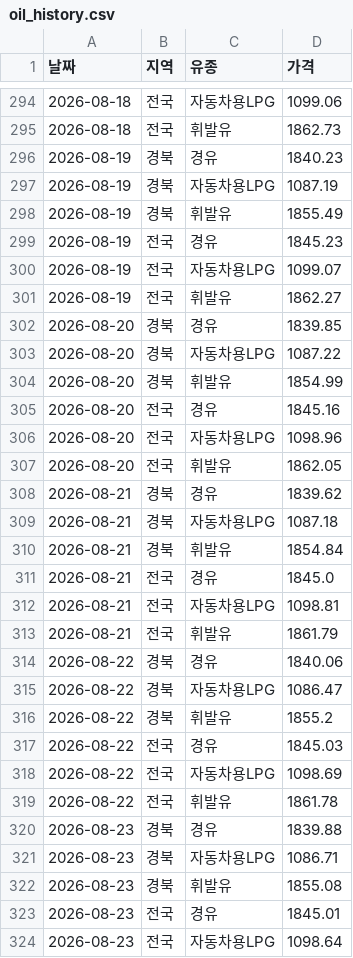
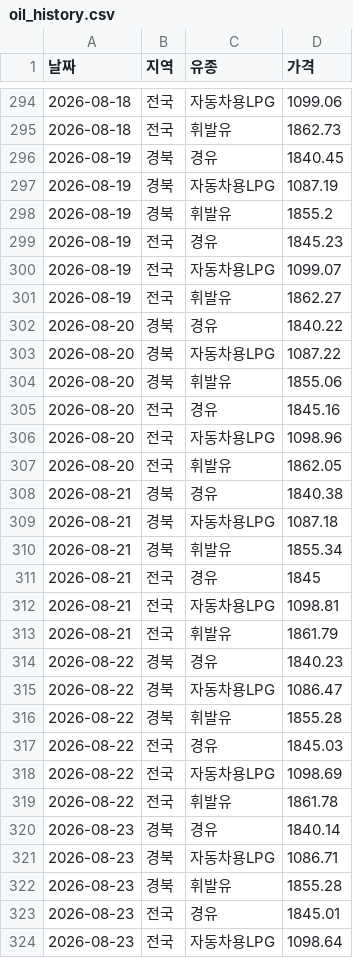
Before and after one commit to ssemtke25-png/travel-expense, a CSV file: data/oil_history.csv, drawn as a sheet; only a part is shown, gaps mark what is left out; the diff covers the shown part only.

```diff
--- a/data/oil_history.csv
+++ b/data/oil_history.csv
@@ -295,5 +295,5 @@
 2026-08-18,전국,휘발유,1862.73
-2026-08-19,경북,경유,1840.23
+2026-08-19,경북,경유,1840.45
 2026-08-19,경북,자동차용LPG,1087.19
-2026-08-19,경북,휘발유,1855.49
+2026-08-19,경북,휘발유,1855.2
 2026-08-19,전국,경유,1845.23
@@ -301,5 +301,5 @@
 2026-08-19,전국,휘발유,1862.27
-2026-08-20,경북,경유,1839.85
+2026-08-20,경북,경유,1840.22
 2026-08-20,경북,자동차용LPG,1087.22
-2026-08-20,경북,휘발유,1854.99
+2026-08-20,경북,휘발유,1855.06
 2026-08-20,전국,경유,1845.16
@@ -307,11 +307,11 @@
 2026-08-20,전국,휘발유,1862.05
-2026-08-21,경북,경유,1839.62
+2026-08-21,경북,경유,1840.38
 2026-08-21,경북,자동차용LPG,1087.18
-2026-08-21,경북,휘발유,1854.84
-2026-08-21,전국,경유,1845.0
+2026-08-21,경북,휘발유,1855.34
+2026-08-21,전국,경유,1845
 2026-08-21,전국,자동차용LPG,1098.81
 2026-08-21,전국,휘발유,1861.79
-2026-08-22,경북,경유,1840.06
+2026-08-22,경북,경유,1840.23
 2026-08-22,경북,자동차용LPG,1086.47
-2026-08-22,경북,휘발유,1855.2
+2026-08-22,경북,휘발유,1855.28
 2026-08-22,전국,경유,1845.03
@@ -319,5 +319,5 @@
 2026-08-22,전국,휘발유,1861.78
-2026-08-23,경북,경유,1839.88
+2026-08-23,경북,경유,1840.14
 2026-08-23,경북,자동차용LPG,1086.71
-2026-08-23,경북,휘발유,1855.08
+2026-08-23,경북,휘발유,1855.28
 2026-08-23,전국,경유,1845.01
```
Also changed, not shown: 18 edited cells elsewhere in this file.
